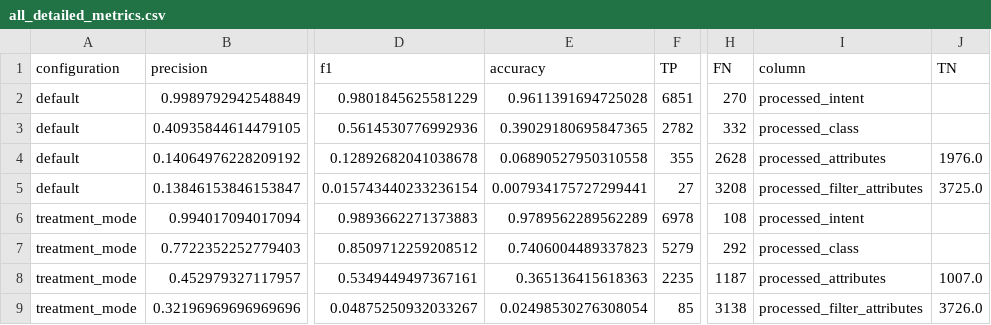
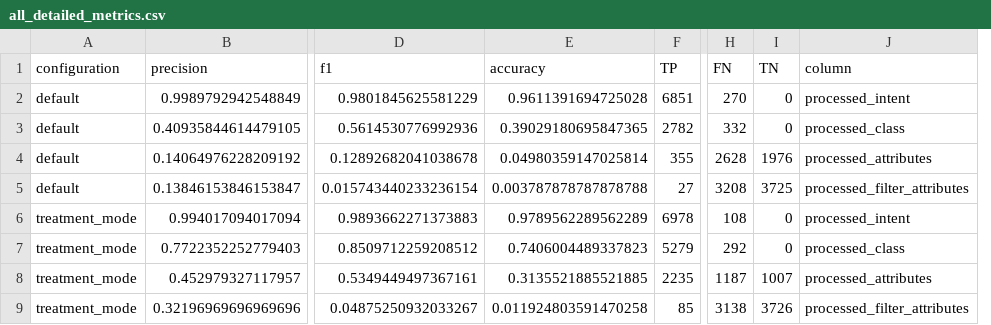
Before and after one commit to gesad-science/lim_metrics_analysis, a CSV file: results/all_detailed_metrics.csv, drawn as a sheet; only a part is shown, gaps mark what is left out; removed rows and columns are numbered as before the commit, all else as after; the diff names each change by its address in the sheet, - before the commit and + after, or states it on an @@ line.

```diff
--- a/results/all_detailed_metrics.csv
+++ b/results/all_detailed_metrics.csv
+column I (TN), rows 2-9: 0 | 0 | 1976 | 3725 | 0 | 0 | 1007 | 3726
-column J (TN), rows 4-9: 1976.0 | 3725.0 |  |  | 1007.0 | 3726.0
-E4 (accuracy): 0.06890527950310558
+E4 (accuracy): 0.04980359147025814
-E5 (accuracy): 0.007934175727299441
+E5 (accuracy): 0.003787878787878788
-E8 (accuracy): 0.365136415618363
+E8 (accuracy): 0.3135521885521885
-E9 (accuracy): 0.02498530276308054
+E9 (accuracy): 0.011924803591470258
```
Also changed, not shown: results/all_global_metrics.csv, 1 other file.
